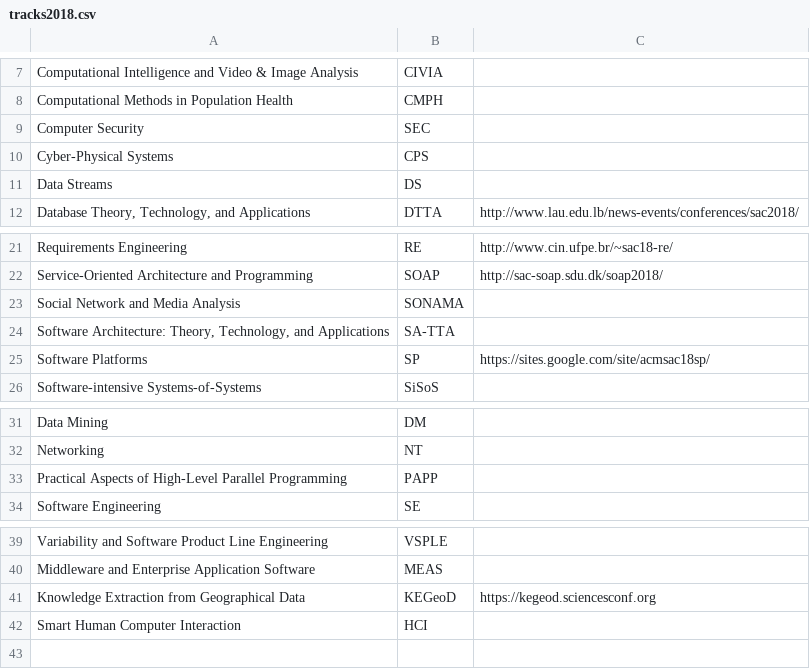
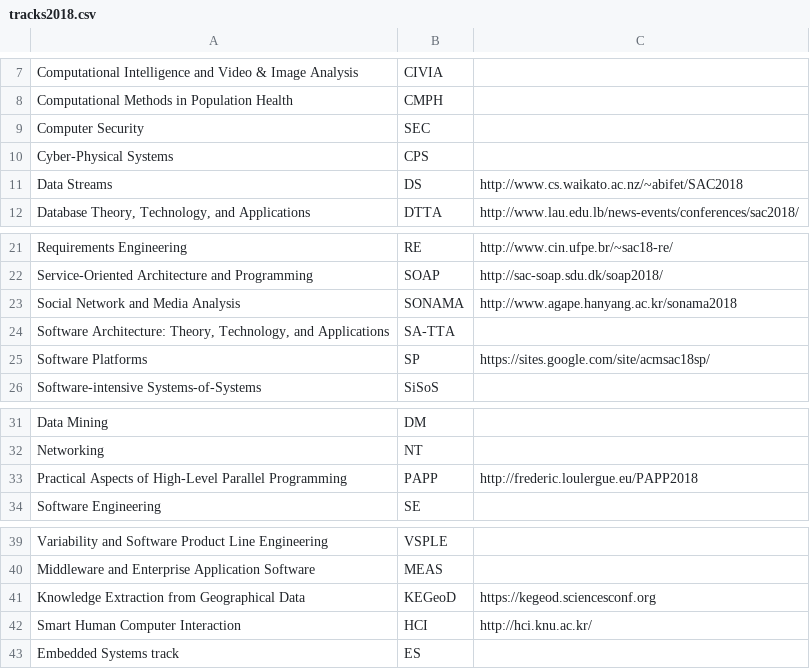
Before and after one commit to tomas-cerny/SAC, a CSV file: sac2018/data2018/tracks2018.csv, drawn as a sheet; only a part is shown, gaps mark what is left out.

Commit message:
ds, sonama, papp, hci, es, track updated

```diff
--- a/sac2018/data2018/tracks2018.csv
+++ b/sac2018/data2018/tracks2018.csv
@@ -10,3 +10,3 @@ Computer Security   ;  SEC;
 Cyber-Physical Systems   ;  CPS;
-Data Streams   ;  DS;
+Data Streams   ;  DS; http://www.cs.waikato.ac.nz/~abifet/SAC2018
 Database Theory, Technology, and Applications   ;  DTTA ; http://www.lau.edu.lb/news-events/conferences/sac2018/
@@ -22,3 +22,3 @@ Requirements Engineering   ;  RE;http://www.cin.ufpe.br/~sac18-re/
 Service-Oriented Architecture and Programming   ;  SOAP; http://sac-soap.sdu.dk/soap2018/
-Social Network and Media Analysis   ;  SONAMA;
+Social Network and Media Analysis   ;  SONAMA; http://www.agape.hanyang.ac.kr/sonama2018
 Software Architecture: Theory, Technology, and Applications   ;  SA-TTA;
@@ -32,3 +32,3 @@ Data Mining   ;  DM;
 Networking    ;  NT;
-Practical Aspects of High-Level Parallel Programming   ;  PAPP;
+Practical Aspects of High-Level Parallel Programming   ;  PAPP; http://frederic.loulergue.eu/PAPP2018
 Software Engineering    ;  SE;
@@ -41,2 +41,3 @@ Middleware and Enterprise Application Software   ;  MEAS;
 Knowledge Extraction from Geographical Data  ; KEGeoD; https://kegeod.sciencesconf.org
-Smart Human Computer Interaction   ;  HCI;
+Smart Human Computer Interaction   ;  HCI; http://hci.knu.ac.kr/
+Embedded Systems track; ES;
```
